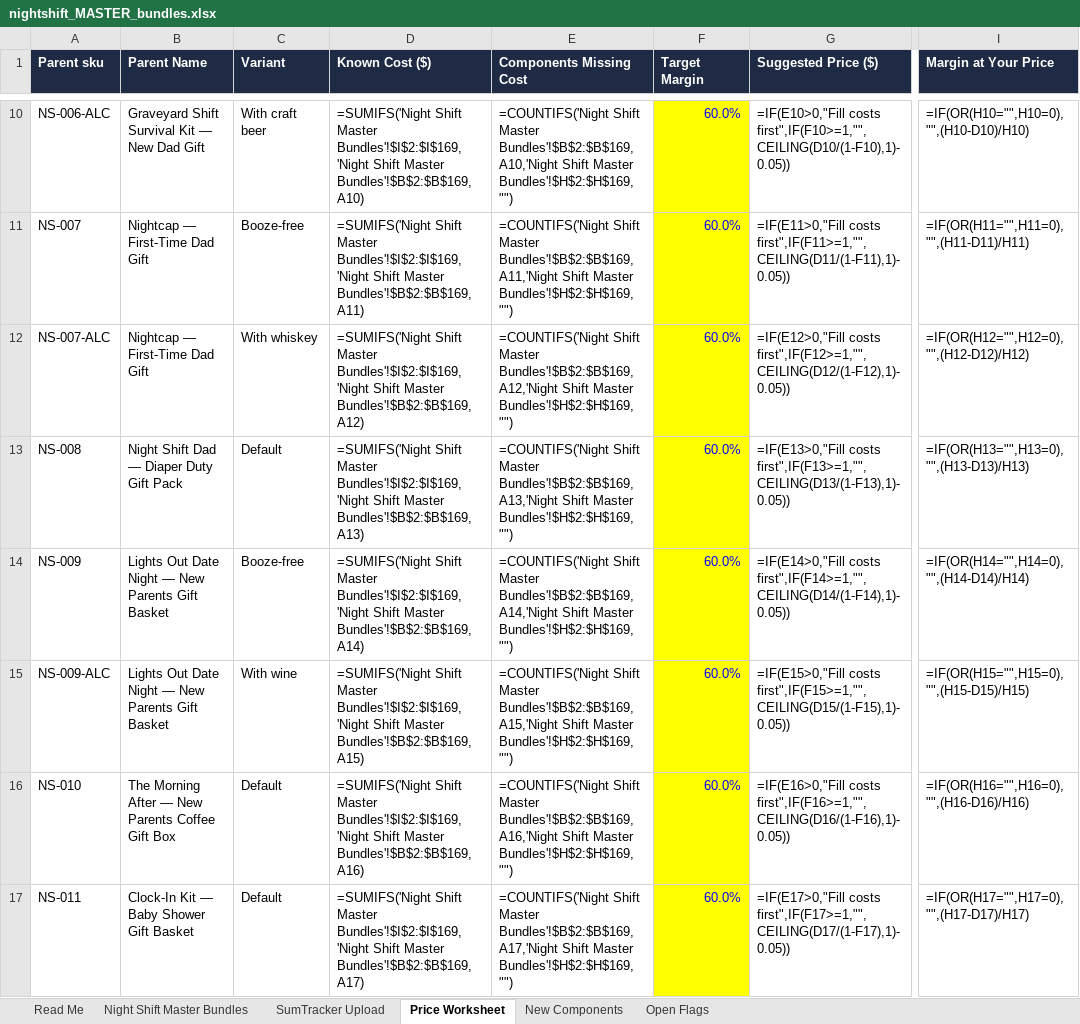
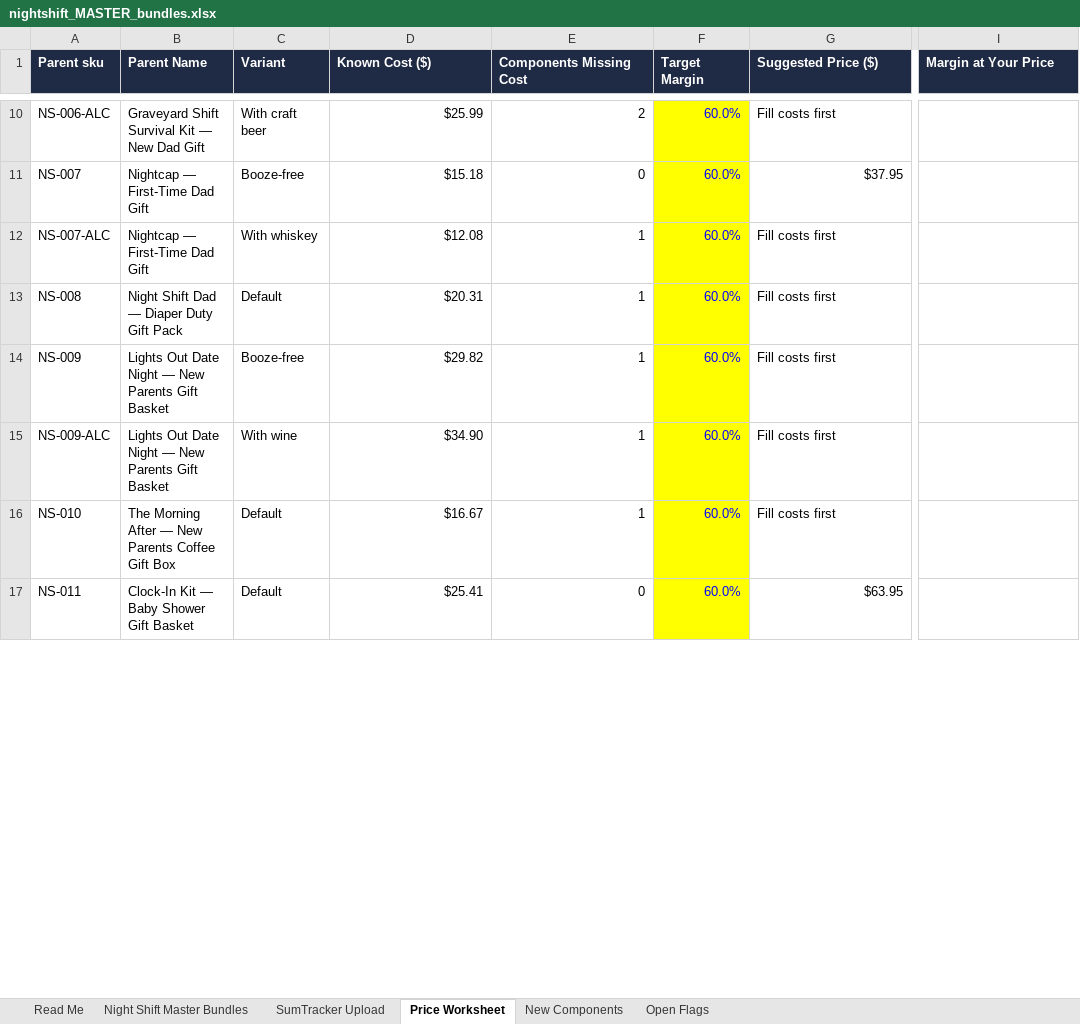
Before and after one commit to jgrasty123/Night-Shift-Gifts, an Excel workbook: catalog/nightshift_MASTER_bundles.xlsx, sheet Price Worksheet, drawn as a sheet; only a part is shown, gaps mark what is left out; values as stored, in another font and other column widths than the file's, no borders; formulas without a stored value are shown as written; the diff covers the shown part only; the diff names each change by its address in the sheet, - before the commit and + after, or states it on an @@ line.

Commit message:
PKG-059 krinkle fill for all baskets; retire booze-free collection/tag (handled by variants)

```diff
--- a/catalog/nightshift_MASTER_bundles.xlsx (sheet Price Worksheet)
+++ b/catalog/nightshift_MASTER_bundles.xlsx (sheet Price Worksheet)
-D10 (Known Cost ($)): =SUMIFS('Night Shift Master Bundles'!$I$2:$I$169,'Night Shift Master Bundles'!$B$2:$B$169,A10)
+D10 (Known Cost ($)): $25.99
-E10 (Components Missing Cost): =COUNTIFS('Night Shift Master Bundles'!$B$2:$B$169,A10,'Night Shift Master Bundles'!$H$2:$H$169,"")
+E10 (Components Missing Cost): 2
-G10 (Suggested Price ($)): =IF(E10>0,"Fill costs first",IF(F10>=1,"",CEILING(D10/(1-F10),1)-0.05))
+G10 (Suggested Price ($)): Fill costs first
-I10 (Margin at Your Price): =IF(OR(H10="",H10=0),"",(H10-D10)/H10)
+I10 (Margin at Your Price): (empty)
-D11 (Known Cost ($)): =SUMIFS('Night Shift Master Bundles'!$I$2:$I$169,'Night Shift Master Bundles'!$B$2:$B$169,A11)
+D11 (Known Cost ($)): $15.18
-E11 (Components Missing Cost): =COUNTIFS('Night Shift Master Bundles'!$B$2:$B$169,A11,'Night Shift Master Bundles'!$H$2:$H$169,"")
+E11 (Components Missing Cost): 0
-G11 (Suggested Price ($)): =IF(E11>0,"Fill costs first",IF(F11>=1,"",CEILING(D11/(1-F11),1)-0.05))
+G11 (Suggested Price ($)): $37.95
-I11 (Margin at Your Price): =IF(OR(H11="",H11=0),"",(H11-D11)/H11)
+I11 (Margin at Your Price): (empty)
-D12 (Known Cost ($)): =SUMIFS('Night Shift Master Bundles'!$I$2:$I$169,'Night Shift Master Bundles'!$B$2:$B$169,A12)
+D12 (Known Cost ($)): $12.08
-E12 (Components Missing Cost): =COUNTIFS('Night Shift Master Bundles'!$B$2:$B$169,A12,'Night Shift Master Bundles'!$H$2:$H$169,"")
+E12 (Components Missing Cost): 1
-G12 (Suggested Price ($)): =IF(E12>0,"Fill costs first",IF(F12>=1,"",CEILING(D12/(1-F12),1)-0.05))
+G12 (Suggested Price ($)): Fill costs first
-I12 (Margin at Your Price): =IF(OR(H12="",H12=0),"",(H12-D12)/H12)
+I12 (Margin at Your Price): (empty)
-D13 (Known Cost ($)): =SUMIFS('Night Shift Master Bundles'!$I$2:$I$169,'Night Shift Master Bundles'!$B$2:$B$169,A13)
+D13 (Known Cost ($)): $20.31
-E13 (Components Missing Cost): =COUNTIFS('Night Shift Master Bundles'!$B$2:$B$169,A13,'Night Shift Master Bundles'!$H$2:$H$169,"")
+E13 (Components Missing Cost): 1
-G13 (Suggested Price ($)): =IF(E13>0,"Fill costs first",IF(F13>=1,"",CEILING(D13/(1-F13),1)-0.05))
+G13 (Suggested Price ($)): Fill costs first
-I13 (Margin at Your Price): =IF(OR(H13="",H13=0),"",(H13-D13)/H13)
+I13 (Margin at Your Price): (empty)
-D14 (Known Cost ($)): =SUMIFS('Night Shift Master Bundles'!$I$2:$I$169,'Night Shift Master Bundles'!$B$2:$B$169,A14)
+D14 (Known Cost ($)): $29.82
-E14 (Components Missing Cost): =COUNTIFS('Night Shift Master Bundles'!$B$2:$B$169,A14,'Night Shift Master Bundles'!$H$2:$H$169,"")
+E14 (Components Missing Cost): 1
-G14 (Suggested Price ($)): =IF(E14>0,"Fill costs first",IF(F14>=1,"",CEILING(D14/(1-F14),1)-0.05))
+G14 (Suggested Price ($)): Fill costs first
-I14 (Margin at Your Price): =IF(OR(H14="",H14=0),"",(H14-D14)/H14)
+I14 (Margin at Your Price): (empty)
-D15 (Known Cost ($)): =SUMIFS('Night Shift Master Bundles'!$I$2:$I$169,'Night Shift Master Bundles'!$B$2:$B$169,A15)
+D15 (Known Cost ($)): $34.90
-E15 (Components Missing Cost): =COUNTIFS('Night Shift Master Bundles'!$B$2:$B$169,A15,'Night Shift Master Bundles'!$H$2:$H$169,"")
+E15 (Components Missing Cost): 1
-G15 (Suggested Price ($)): =IF(E15>0,"Fill costs first",IF(F15>=1,"",CEILING(D15/(1-F15),1)-0.05))
+G15 (Suggested Price ($)): Fill costs first
-I15 (Margin at Your Price): =IF(OR(H15="",H15=0),"",(H15-D15)/H15)
+I15 (Margin at Your Price): (empty)
-D16 (Known Cost ($)): =SUMIFS('Night Shift Master Bundles'!$I$2:$I$169,'Night Shift Master Bundles'!$B$2:$B$169,A16)
+D16 (Known Cost ($)): $16.67
-E16 (Components Missing Cost): =COUNTIFS('Night Shift Master Bundles'!$B$2:$B$169,A16,'Night Shift Master Bundles'!$H$2:$H$169,"")
+E16 (Components Missing Cost): 1
-G16 (Suggested Price ($)): =IF(E16>0,"Fill costs first",IF(F16>=1,"",CEILING(D16/(1-F16),1)-0.05))
+G16 (Suggested Price ($)): Fill costs first
-I16 (Margin at Your Price): =IF(OR(H16="",H16=0),"",(H16-D16)/H16)
+I16 (Margin at Your Price): (empty)
-D17 (Known Cost ($)): =SUMIFS('Night Shift Master Bundles'!$I$2:$I$169,'Night Shift Master Bundles'!$B$2:$B$169,A17)
+D17 (Known Cost ($)): $25.41
-E17 (Components Missing Cost): =COUNTIFS('Night Shift Master Bundles'!$B$2:$B$169,A17,'Night Shift Master Bundles'!$H$2:$H$169,"")
+E17 (Components Missing Cost): 0
-G17 (Suggested Price ($)): =IF(E17>0,"Fill costs first",IF(F17>=1,"",CEILING(D17/(1-F17),1)-0.05))
+G17 (Suggested Price ($)): $63.95
-I17 (Margin at Your Price): =IF(OR(H17="",H17=0),"",(H17-D17)/H17)
+I17 (Margin at Your Price): (empty)
```
Also changed, not shown: 40 edited cells elsewhere in this sheet, sheet Night Shift Master Bundles, sheet New Components, sheet SumTracker Upload, sheet Open Flags, 9 other files.
